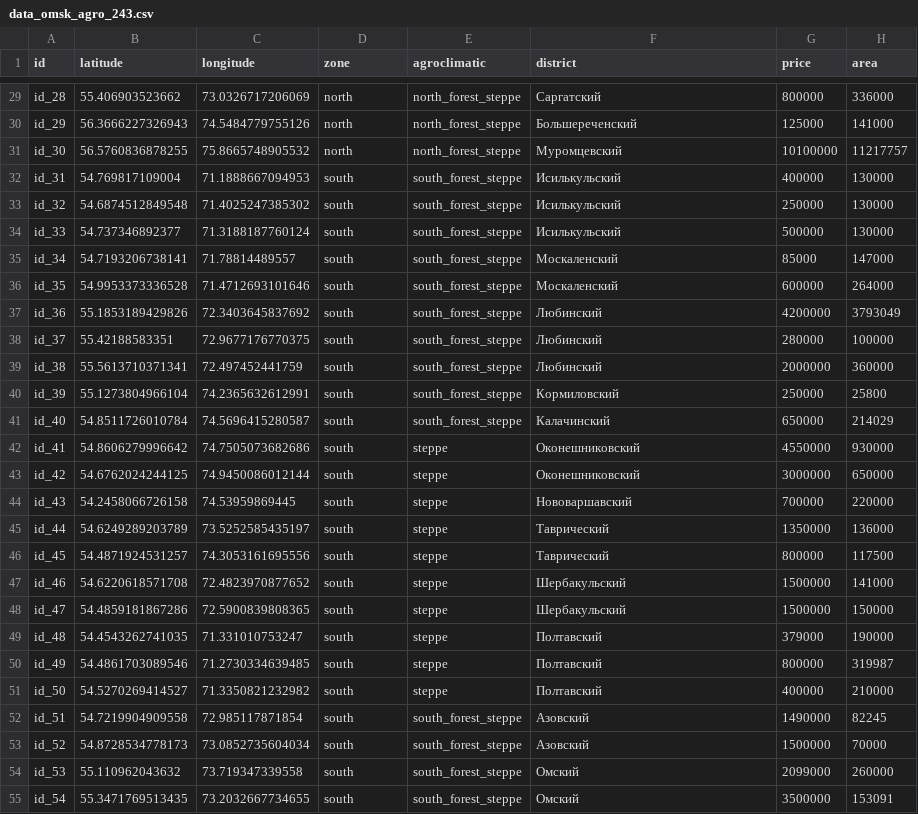
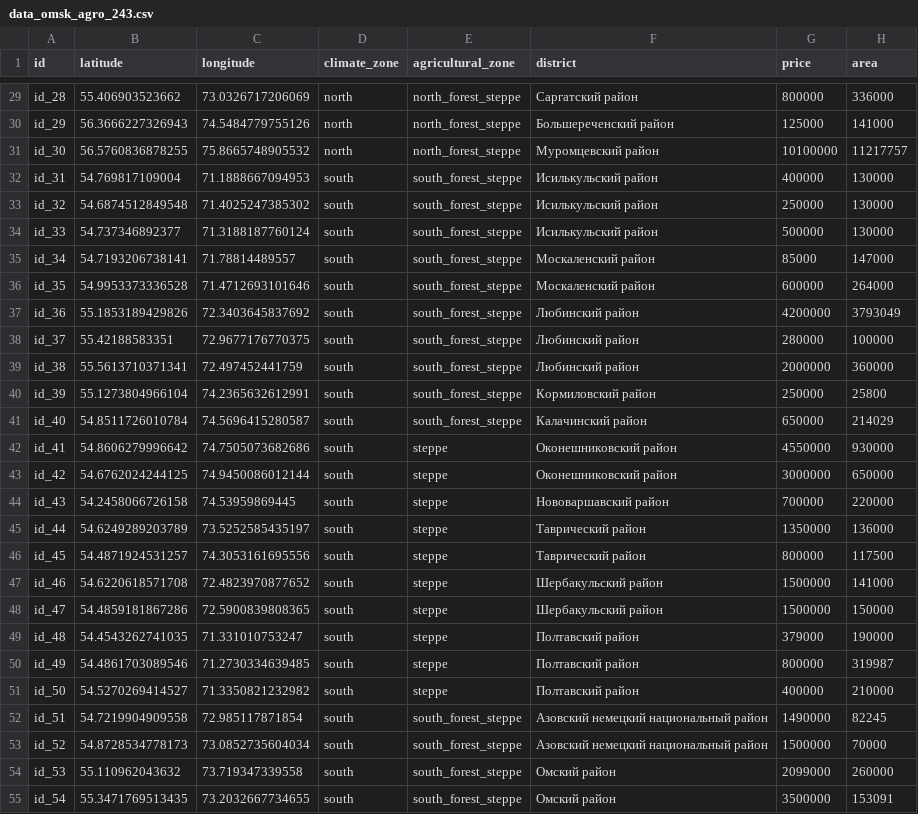
Before and after one commit to Kirill-Murashev/omsk_agro, a CSV file: data_omsk_agro_243.csv, drawn as a sheet; only a part is shown, gaps mark what is left out; the diff covers the shown part only; the diff names each change by its address in the sheet, - before the commit and + after, or states it on an @@ line.

```diff
--- a/data_omsk_agro_243.csv
+++ b/data_omsk_agro_243.csv
-D1: zone
+D1: climate_zone
-E1: agroclimatic
+E1: agricultural_zone
-F29 (district): Саргатский
+F29 (district): Саргатский район
-F30 (district): Большереченский
+F30 (district): Большереченский район
-F31 (district): Муромцевский
+F31 (district): Муромцевский район
-F32:F34 (district): Исилькульский
+F32:F34 (district): Исилькульский район
-F35:F36 (district): Москаленский
+F35:F36 (district): Москаленский район
-F37:F39 (district): Любинский
+F37:F39 (district): Любинский район
-F40 (district): Кормиловский
+F40 (district): Кормиловский район
-F41 (district): Калачинский
+F41 (district): Калачинский район
-F42:F43 (district): Оконешниковский
+F42:F43 (district): Оконешниковский район
-F44 (district): Нововаршавский
+F44 (district): Нововаршавский район
-F45:F46 (district): Таврический
+F45:F46 (district): Таврический район
-F47:F48 (district): Шербакульский
+F47:F48 (district): Шербакульский район
-F49:F51 (district): Полтавский
+F49:F51 (district): Полтавский район
-F52:F53 (district): Азовский
+F52:F53 (district): Азовский немецкий национальный район
-F54:F55 (district): Омский
+F54:F55 (district): Омский район
```
Also changed, not shown: 58 edited cells elsewhere in this file, 3 other files.
